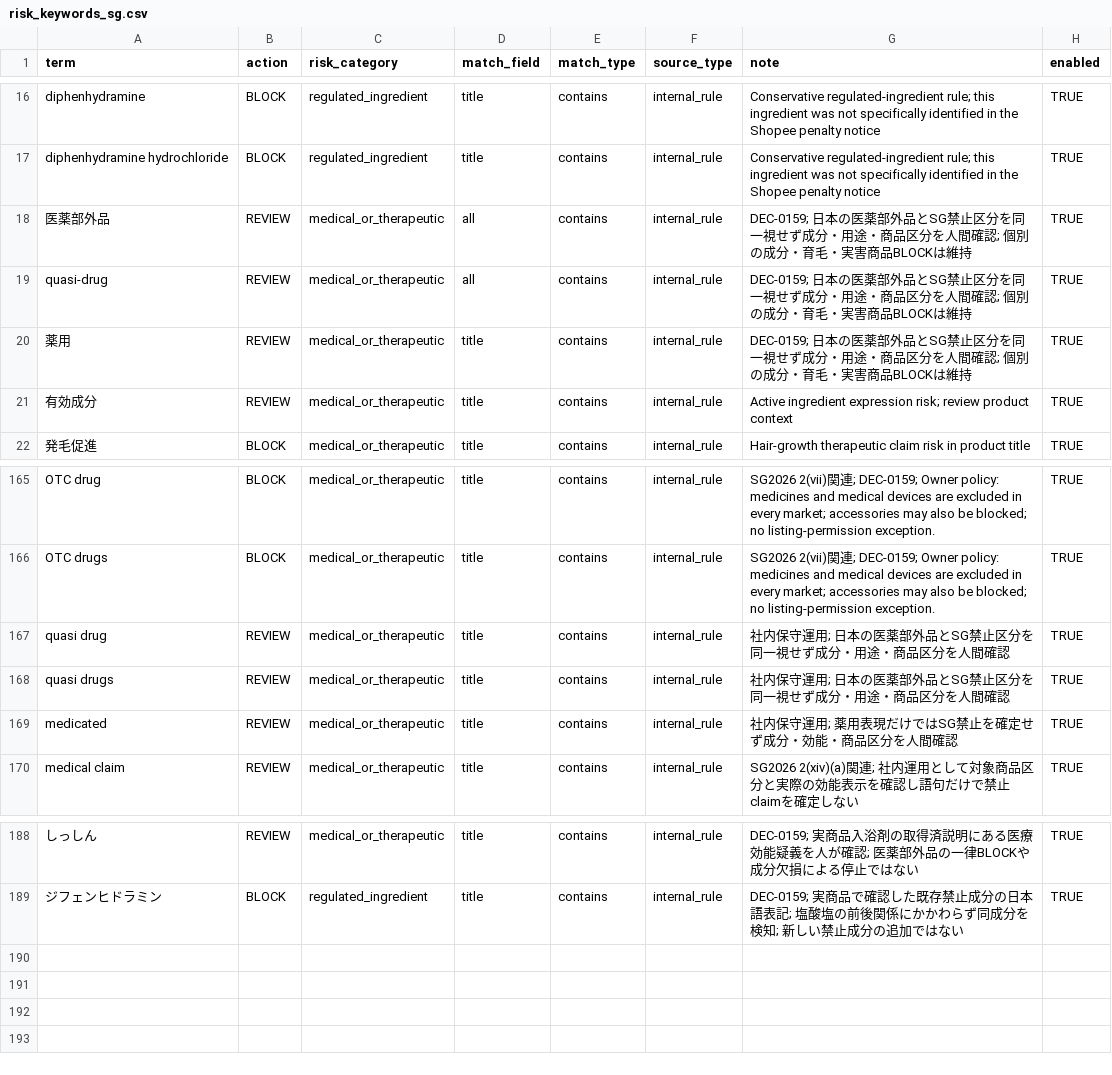
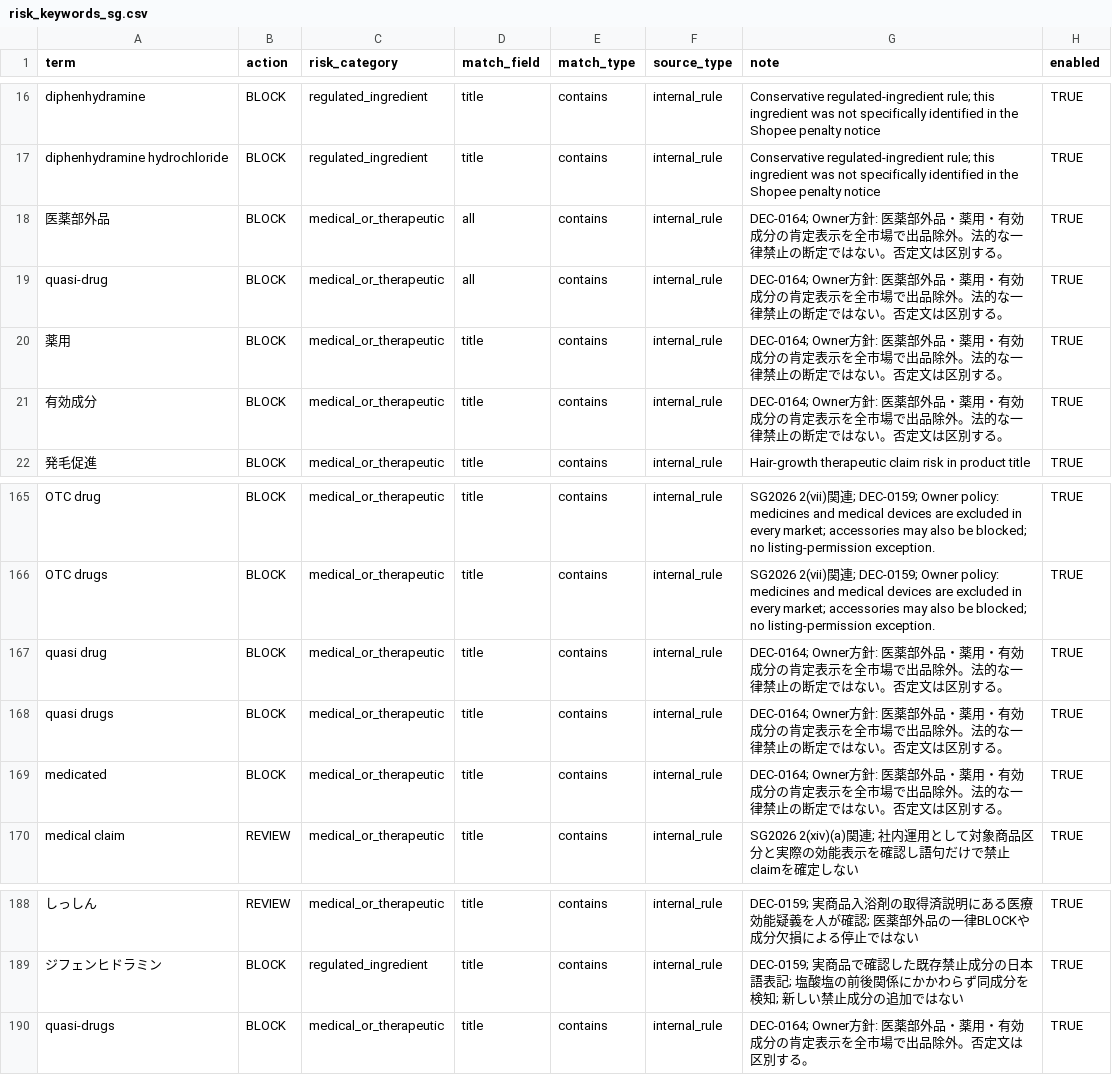
Before and after one commit to hagiwara777/shopee-expansion-tool, a CSV file: guardrails/risk_keywords_sg.csv, drawn as a sheet; only a part is shown, gaps mark what is left out; the diff names each change by its address in the sheet, - before the commit and + after, or states it on an @@ line.

```diff
--- a/guardrails/risk_keywords_sg.csv
+++ b/guardrails/risk_keywords_sg.csv
-B18:B21 (action): REVIEW
+B18:B21 (action): BLOCK
-G18:G20 (note): DEC-0159; 日本の医薬部外品とSG禁止区分を同一視せず成分・用途・商品区分を人間確認; 個別の成分・育毛・実害商品BLOCKは維持
+G18:G20 (note): DEC-0164; Owner方針: 医薬部外品・薬用・有効成分の肯定表示を全市場で出品除外。法的な一律禁止の断定ではない。否定文は区別する。
-G21 (note): Active ingredient expression risk; review product context
+G21 (note): DEC-0164; Owner方針: 医薬部外品・薬用・有効成分の肯定表示を全市場で出品除外。法的な一律禁止の断定ではない。否定文は区別する。
-B167:B169 (action): REVIEW
+B167:B169 (action): BLOCK
-G167:G168 (note): 社内保守運用; 日本の医薬部外品とSG禁止区分を同一視せず成分・用途・商品区分を人間確認
+G167:G168 (note): DEC-0164; Owner方針: 医薬部外品・薬用・有効成分の肯定表示を全市場で出品除外。法的な一律禁止の断定ではない。否定文は区別する。
-G169 (note): 社内保守運用; 薬用表現だけではSG禁止を確定せず成分・効能・商品区分を人間確認
+G169 (note): DEC-0164; Owner方針: 医薬部外品・薬用・有効成分の肯定表示を全市場で出品除外。法的な一律禁止の断定ではない。否定文は区別する。
+row 190: quasi-drugs | BLOCK | medical_or_therapeutic | title | contains | internal_rule | DEC-0164; Owner方針: 医薬部外品・薬用・有効成分の肯定表示を全市場で出品除外。否定文は区別する。 | TRUE
```
Also changed, not shown: guardrails/risk_keywords_ph.csv, 11 other files.
